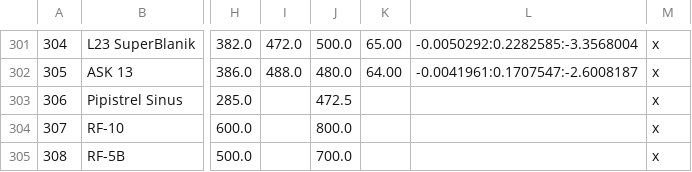
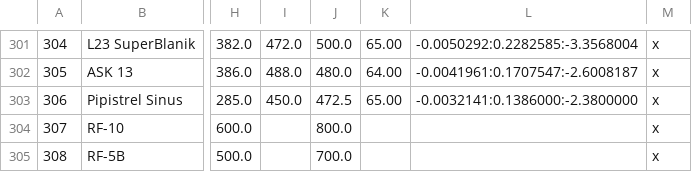
Before and after one commit to weglide/GliderList, a CSV file: data/gliderlist_merged.csv, drawn as a sheet; only a part is shown, gaps mark what is left out; the diff names each change by its address in the sheet, - before the commit and + after, or states it on an @@ line.

Commit message:
add polar data for sinus

```diff
--- a/data/gliderlist_merged.csv
+++ b/data/gliderlist_merged.csv
-I303: (empty)
+I303: 450.0
-K303: (empty)
+K303: 65.00
-L303: (empty)
+L303: -0.0032141:0.1386000:-2.3800000
```
Also changed, not shown: data/gliderlist_data.csv.
